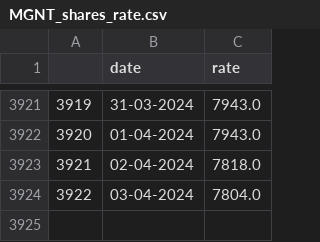
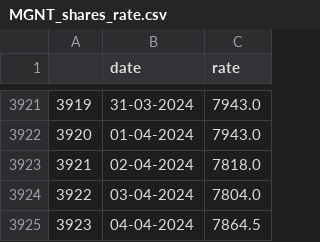
Before and after one commit to RenjerStats/DashFlask, a CSV file: data/shares/MGNT_shares_rate.csv, drawn as a sheet; only a part is shown, gaps mark what is left out.

```diff
--- a/data/shares/MGNT_shares_rate.csv
+++ b/data/shares/MGNT_shares_rate.csv
@@ -3924 +3924,2 @@
 3922,03-04-2024,7804.0
+3923,04-04-2024,7864.5
```
Also changed, not shown: data/shares/GAZP_shares_rate.csv, data/shares/NVTK_shares_rate.csv, 12 other files.
